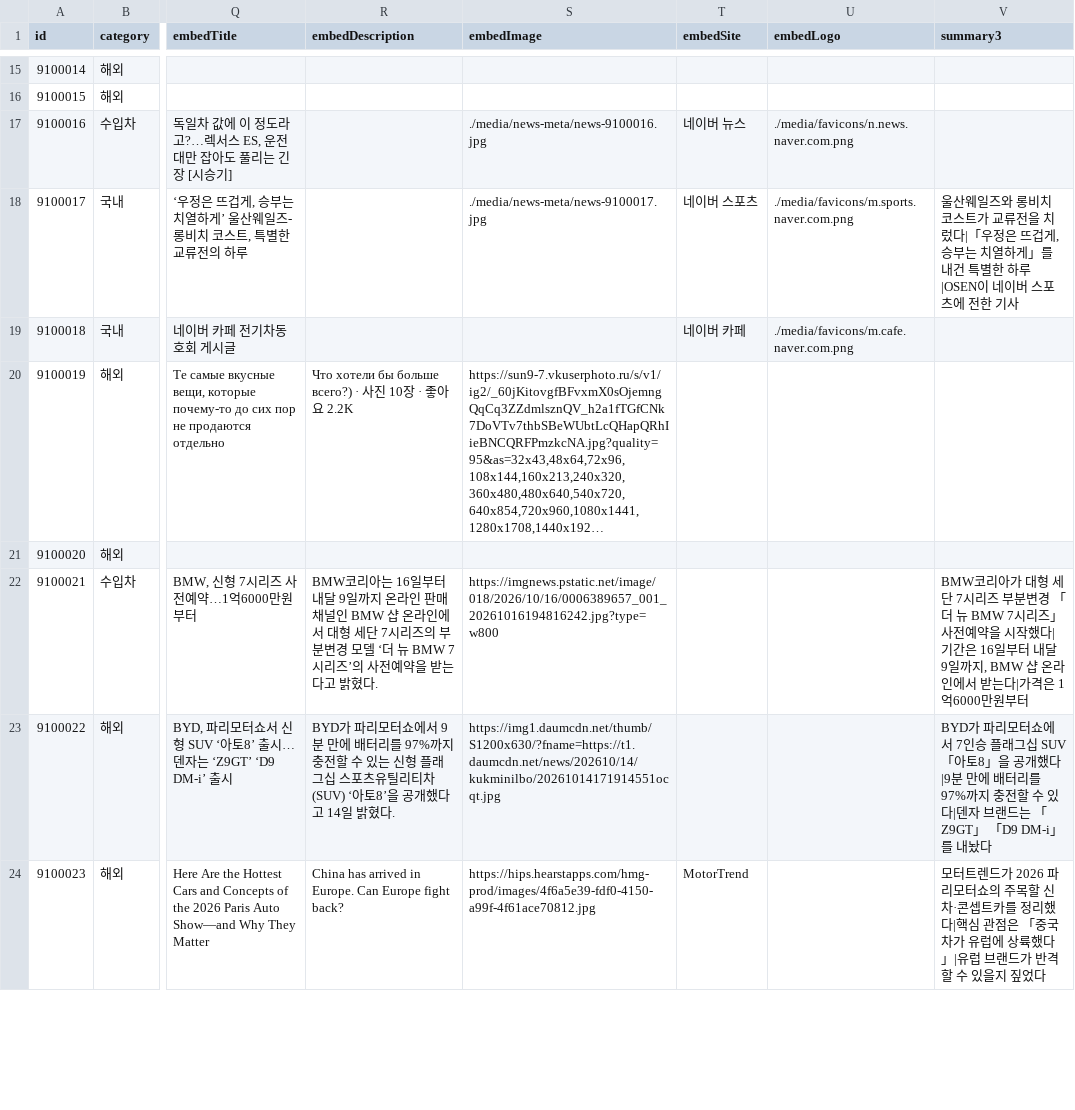
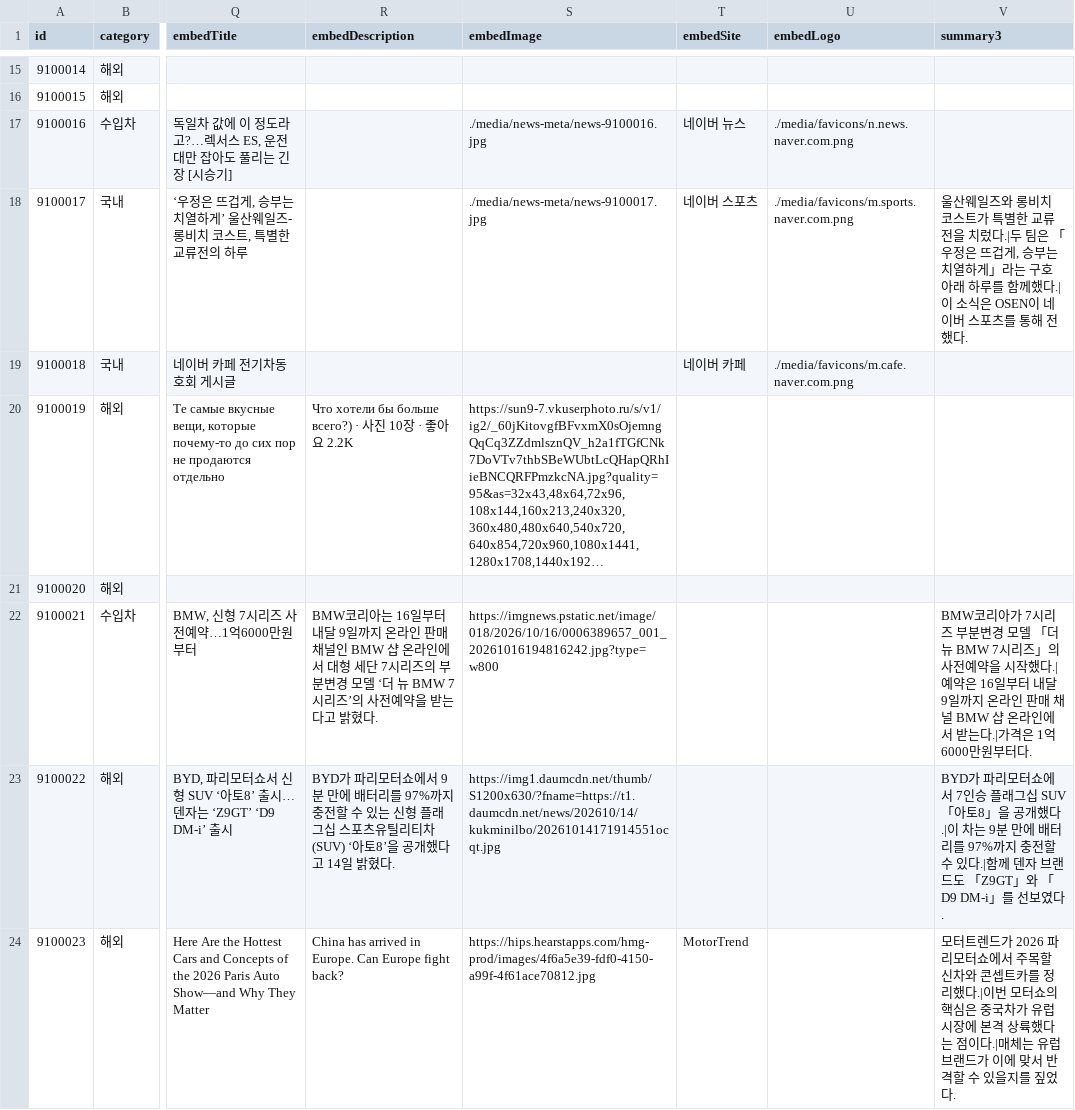
Before and after one commit to bobaekimboae/bobaedream, a CSV file: data/boards/car-news.csv, drawn as a sheet; only a part is shown, gaps mark what is left out; long unchanged cells end in …; the diff covers the shown part only; the diff names each change by its address in the sheet, - before the commit and + after, or states it on an @@ line.

```diff
--- a/data/boards/car-news.csv
+++ b/data/boards/car-news.csv
-V18 (summary3): …스트가 교류전을 치렀다|「우정은 뜨겁게, 승부는 치열하게」를 내건 특별한 하루|OSEN이 네이버 스포츠에 전한 기사
+V18 (summary3): …스트가 특별한 교류전을 치렀다.|두 팀은 「우정은 뜨겁게, 승부는 치열하게」라는 구호 아래 하루를 함께했다.|이 소식은 OSEN이 네이버 스포츠를 통해 전했다.
-V22 (summary3): …리아가 대형 세단 7시리즈 부분변경 「더 뉴 BMW 7시리즈」 사전예약을 시작했다|기간은 16일부터 내달 9일까지, BMW 샵 온라인에서 받는다|가격은 1억6000만원부터
+V22 (summary3): …리아가 7시리즈 부분변경 모델 「더 뉴 BMW 7시리즈」의 사전예약을 시작했다.|예약은 16일부터 내달 9일까지 온라인 판매 채널 BMW 샵 온라인에서 받는다.|가격은 1억6000만원부터다.
-V23 (summary3): …공개했다|9분 만에 배터리를 97%까지 충전할 수 있다|덴자 브랜드는 「Z9GT」 「D9 DM-i」를 내놨다
+V23 (summary3): …공개했다.|이 차는 9분 만에 배터리를 97%까지 충전할 수 있다.|함께 덴자 브랜드도 「Z9GT」와 「D9 DM-i」를 선보였다.
-V24 (summary3): …리모터쇼의 주목할 신차·콘셉트카를 정리했다|핵심 관점은 「중국차가 유럽에 상륙했다」|유럽 브랜드가 반격할 수 있을지 짚었다
+V24 (summary3): …리모터쇼에서 주목할 신차와 콘셉트카를 정리했다.|이번 모터쇼의 핵심은 중국차가 유럽 시장에 본격 상륙했다는 점이다.|매체는 유럽 브랜드가 이에 맞서 반격할 수 있을지를 짚었다.
```
Also changed, not shown: 16 edited cells elsewhere in this file, 3 other files.
